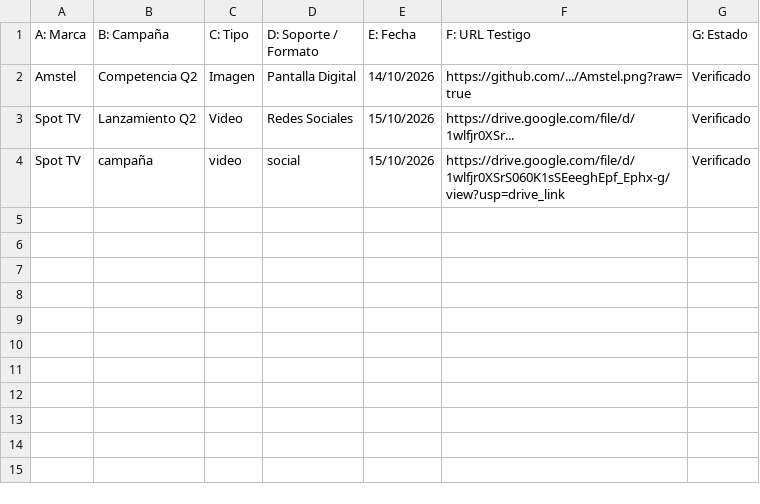
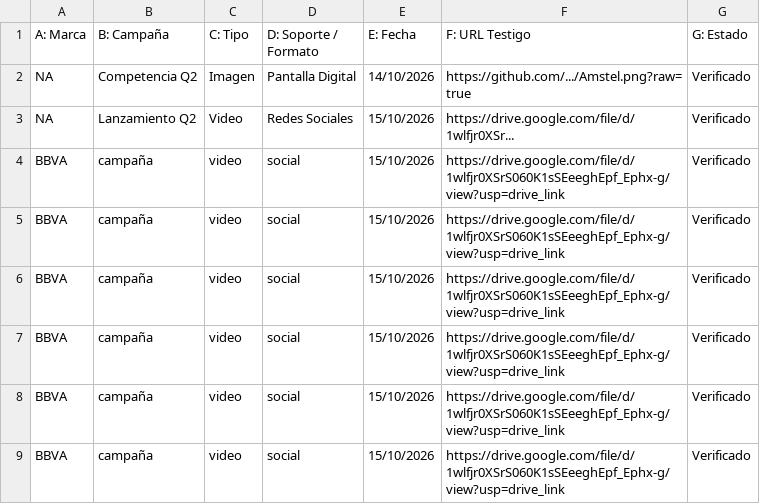
Before and after one commit to Victor-diaz-gif/Scotiabank, a CSV file: testigos.csv..csv, drawn as a sheet.

Commit message:
Add files via upload

```diff
--- a/testigos.csv..csv
+++ b/testigos.csv..csv
@@ -1,4 +1,9 @@
 A: Marca,B: Campaña,C: Tipo,D: Soporte / Formato,E: Fecha,F: URL Testigo,G: Estado
-Amstel,Competencia Q2,Imagen,Pantalla Digital,14/10/2026,https://github.com/.../Amstel.png?raw=true,Verificado
-Spot TV,Lanzamiento Q2,Video,Redes Sociales,15/10/2026,https://drive.google.com/file/d/1wlfjr0XSr...,Verificado
-Spot TV,campaña,video,social,15/10/2026,https://drive.google.com/file/d/1wlfjr0XSrS060K1sSEeeghEpf_Ephx-g/view?usp=drive_link,Verificado
+NA,Competencia Q2,Imagen,Pantalla Digital,14/10/2026,https://github.com/.../Amstel.png?raw=true,Verificado
+NA,Lanzamiento Q2,Video,Redes Sociales,15/10/2026,https://drive.google.com/file/d/1wlfjr0XSr...,Verificado
+BBVA,campaña,video,social,15/10/2026,https://drive.google.com/file/d/1wlfjr0XSrS060K1sSEeeghEpf_Ephx-g/view?usp=drive_link,Verificado
+BBVA,campaña,video,social,15/10/2026,https://drive.google.com/file/d/1wlfjr0XSrS060K1sSEeeghEpf_Ephx-g/view?usp=drive_link,Verificado
+BBVA,campaña,video,social,15/10/2026,https://drive.google.com/file/d/1wlfjr0XSrS060K1sSEeeghEpf_Ephx-g/view?usp=drive_link,Verificado
+BBVA,campaña,video,social,15/10/2026,https://drive.google.com/file/d/1wlfjr0XSrS060K1sSEeeghEpf_Ephx-g/view?usp=drive_link,Verificado
+BBVA,campaña,video,social,15/10/2026,https://drive.google.com/file/d/1wlfjr0XSrS060K1sSEeeghEpf_Ephx-g/view?usp=drive_link,Verificado
+BBVA,campaña,video,social,15/10/2026,https://drive.google.com/file/d/1wlfjr0XSrS060K1sSEeeghEpf_Ephx-g/view?usp=drive_link,Verificado
```
